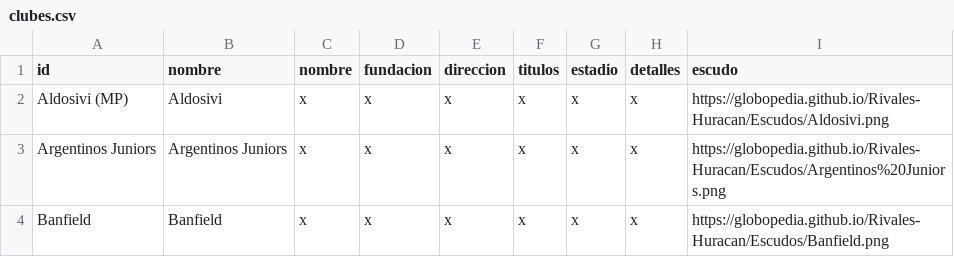
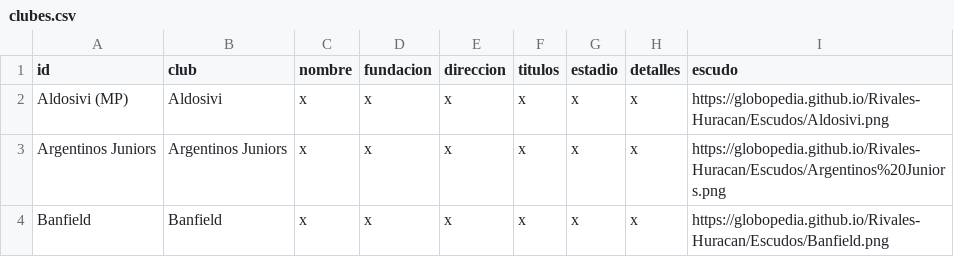
Before and after one commit to globopedia/Lubs, a CSV file: clubes.csv, drawn as a sheet; only a part is shown.

Commit message:
Update clubes.csv

```diff
--- a/clubes.csv
+++ b/clubes.csv
@@ -1,2 +1,2 @@
-id,nombre,nombre,fundacion,direccion,titulos,estadio,detalles,escudo
+id,club,nombre,fundacion,direccion,titulos,estadio,detalles,escudo
 Aldosivi (MP), Aldosivi, x,x,x,x,x,x,https://globopedia.github.io/Rivales-Huracan/Escudos/Aldosivi.png
```
